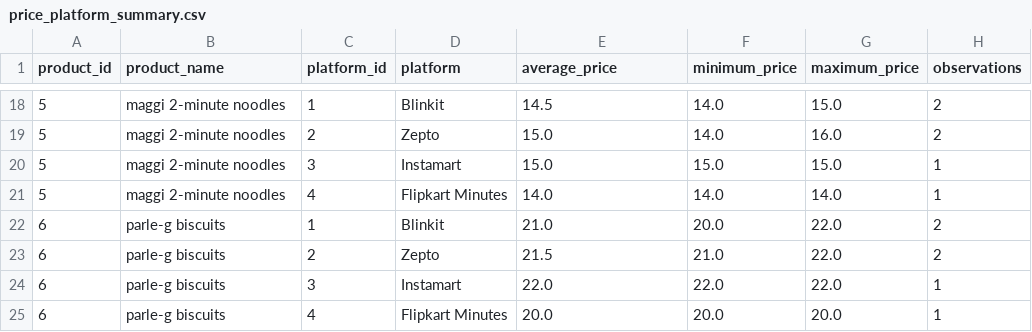
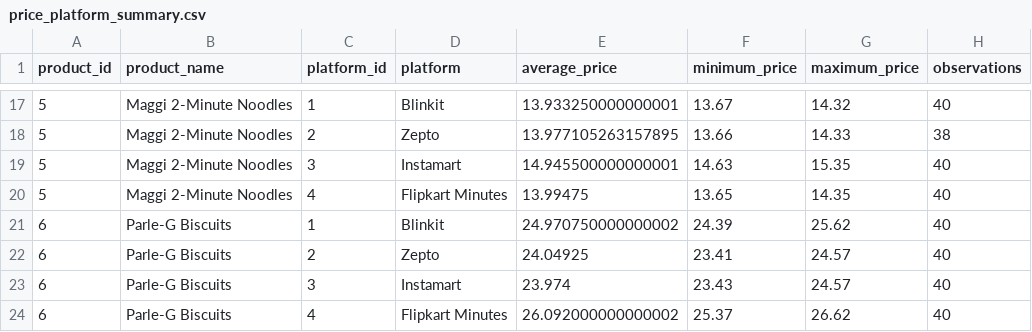
Before and after one commit to Ayushishukla21/SKIT-CSE-2023-2027-6, a CSV file: data/processed/price_platform_summary.csv, drawn as a sheet; only a part is shown, gaps mark what is left out; the diff covers the shown part only.

```diff
--- a/data/processed/price_platform_summary.csv
+++ b/data/processed/price_platform_summary.csv
@@ -18,8 +17,8 @@ product_id,product_name,platform_id,platform,average_price,minimum_price,maximum
-5,maggi 2-minute noodles,1,Blinkit,14.5,14.0,15.0,2
-5,maggi 2-minute noodles,2,Zepto,15.0,14.0,16.0,2
-5,maggi 2-minute noodles,3,Instamart,15.0,15.0,15.0,1
-5,maggi 2-minute noodles,4,Flipkart Minutes,14.0,14.0,14.0,1
-6,parle-g biscuits,1,Blinkit,21.0,20.0,22.0,2
-6,parle-g biscuits,2,Zepto,21.5,21.0,22.0,2
-6,parle-g biscuits,3,Instamart,22.0,22.0,22.0,1
-6,parle-g biscuits,4,Flipkart Minutes,20.0,20.0,20.0,1
+5,Maggi 2-Minute Noodles,1,Blinkit,13.933250000000001,13.67,14.32,40
+5,Maggi 2-Minute Noodles,2,Zepto,13.977105263157895,13.66,14.33,38
+5,Maggi 2-Minute Noodles,3,Instamart,14.945500000000001,14.63,15.35,40
+5,Maggi 2-Minute Noodles,4,Flipkart Minutes,13.99475,13.65,14.35,40
+6,Parle-G Biscuits,1,Blinkit,24.970750000000002,24.39,25.62,40
+6,Parle-G Biscuits,2,Zepto,24.04925,23.41,24.57,40
+6,Parle-G Biscuits,3,Instamart,23.974,23.43,24.57,40
+6,Parle-G Biscuits,4,Flipkart Minutes,26.092000000000002,25.37,26.62,40
```
Also changed, not shown: 1 removed row and 75 edited cells elsewhere in this file, data/processed/cheapest_platform_by_product.csv, data/processed/price_volatility.csv, 17 other files.
